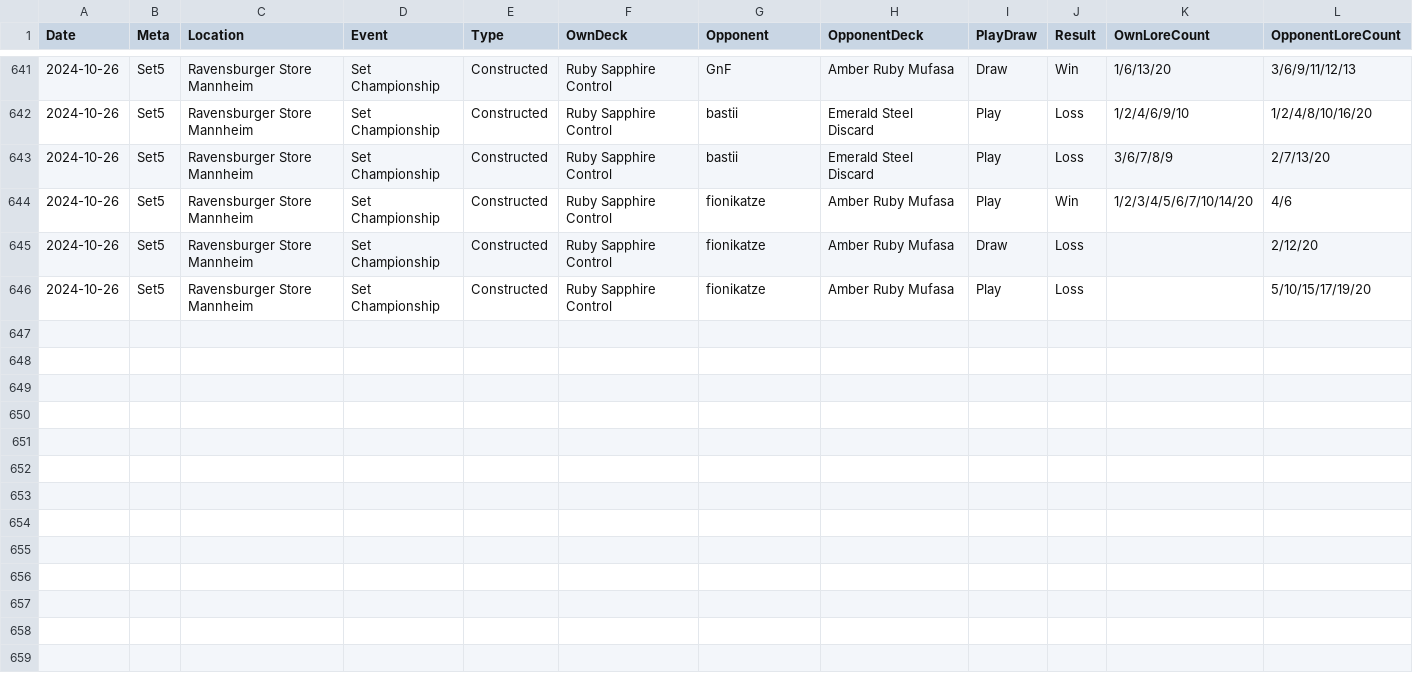
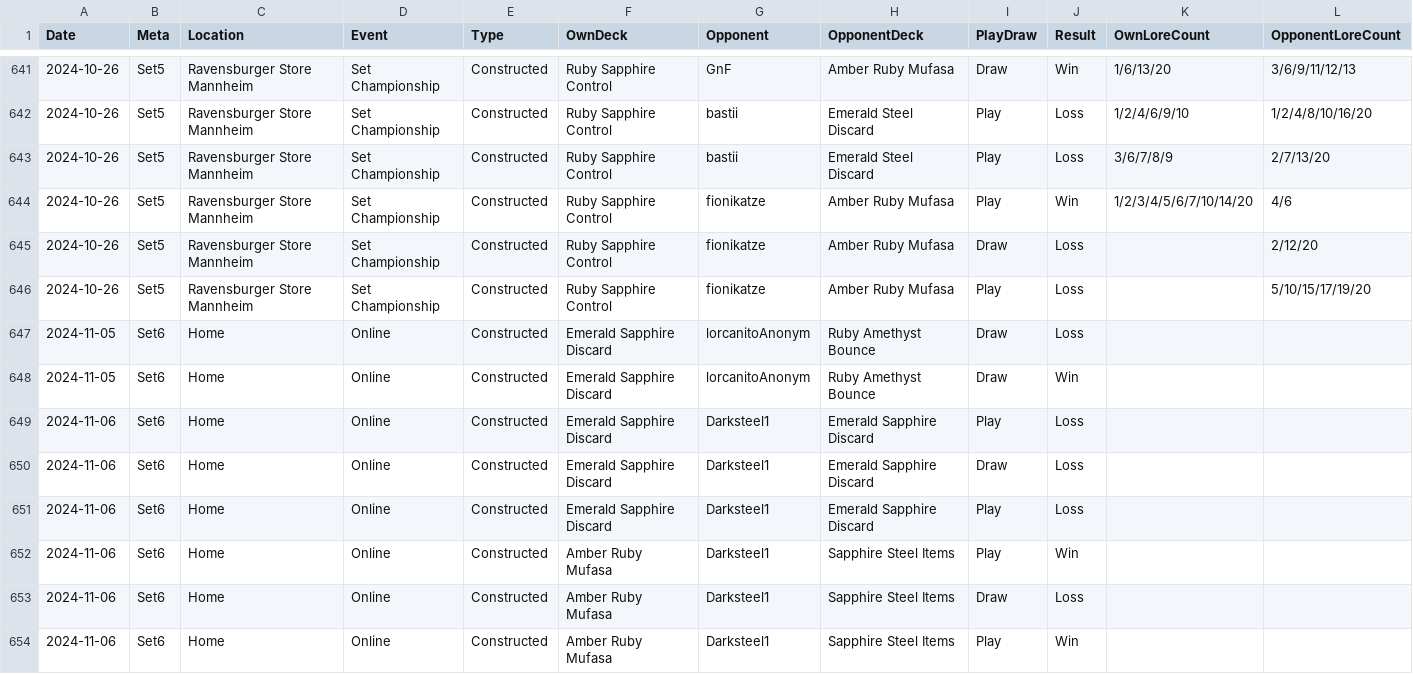
Before and after one commit to shinobi64/lorcana, a CSV file: results/results.csv, drawn as a sheet; only a part is shown, gaps mark what is left out; the diff names each change by its address in the sheet, - before the commit and + after, or states it on an @@ line.

Commit message:
data: lorcanito games

```diff
--- a/results/results.csv
+++ b/results/results.csv
+row 647: 2024-11-05 | Set6 | Home | Online | Constructed | Emerald Sapphire Discard | lorcanitoAnonym | Ruby Amethyst Bounce | Draw | Loss
+row 648: 2024-11-05 | Set6 | Home | Online | Constructed | Emerald Sapphire Discard | lorcanitoAnonym | Ruby Amethyst Bounce | Draw | Win
+row 649: 2024-11-06 | Set6 | Home | Online | Constructed | Emerald Sapphire Discard | Darksteel1 | Emerald Sapphire Discard | Play | Loss
+row 650: 2024-11-06 | Set6 | Home | Online | Constructed | Emerald Sapphire Discard | Darksteel1 | Emerald Sapphire Discard | Draw | Loss
+row 651: 2024-11-06 | Set6 | Home | Online | Constructed | Emerald Sapphire Discard | Darksteel1 | Emerald Sapphire Discard | Play | Loss
+row 652: 2024-11-06 | Set6 | Home | Online | Constructed | Amber Ruby Mufasa | Darksteel1 | Sapphire Steel Items | Play | Win
+row 653: 2024-11-06 | Set6 | Home | Online | Constructed | Amber Ruby Mufasa | Darksteel1 | Sapphire Steel Items | Draw | Loss
+row 654: 2024-11-06 | Set6 | Home | Online | Constructed | Amber Ruby Mufasa | Darksteel1 | Sapphire Steel Items | Play | Win
```
Also changed, not shown: results/decks.csv, 1 other file.
